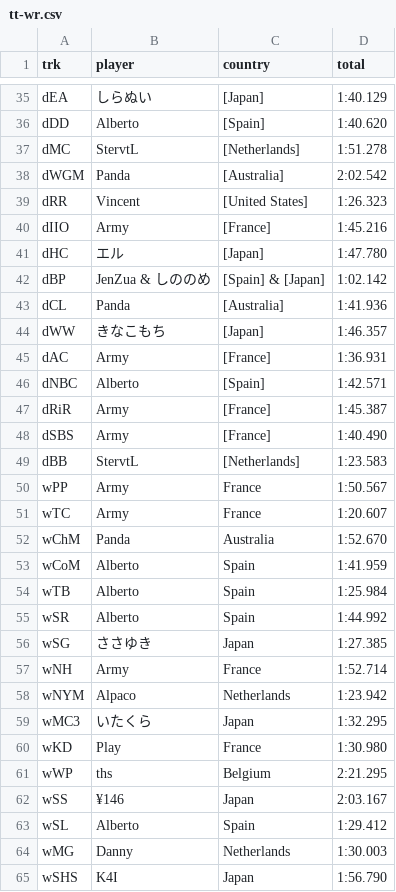
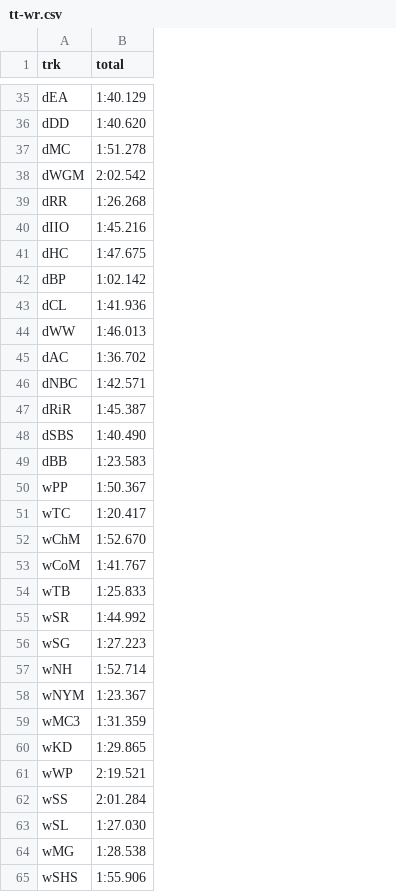
Before and after one commit to sj-io/sarahFYI-rmd, a CSV file: _data/tt-wr.csv, drawn as a sheet; only a part is shown, gaps mark what is left out; removed rows and columns are numbered as before the commit, all else as after; the diff covers the shown part only; the diff names each change by its address in the sheet, - before the commit and + after, or states it on an @@ line.

Commit message:
updated tt and tt-wr data, changed format on wave 2 page, removed text from graphs on final page

```diff
--- a/_data/tt-wr.csv
+++ b/_data/tt-wr.csv
-column B (player), rows 35-65: しらぬい | Alberto | StervtL | Panda | Vincent | Army | エル | JenZua & しののめ | Panda | きなこもち | Army | Alberto | Army | Army | StervtL | Army | Army | Panda | Alberto | Alberto | Alberto | ささゆき | Army | Alpaco | いたくら | Play | ths | ¥146 | Alberto | Danny | K4I
-column C (country), rows 35-65: [Japan] | [Spain] | [Netherlands] | [Australia] | [United States] | [France] | [Japan] | [Spain] & [Japan] | [Australia] | [Japan] | [France] | [Spain] | [France] | [France] | [Netherlands] | France | France | Australia | Spain | Spain | Spain | Japan | France | Netherlands | Japan | France | Belgium | Japan | Spain | Netherlands | Japan
-B39 (total): 1:26.323
+B39 (total): 1:26.268
-B41 (total): 1:47.780
+B41 (total): 1:47.675
-B44 (total): 1:46.357
+B44 (total): 1:46.013
-B45 (total): 1:36.931
+B45 (total): 1:36.702
-B50 (total): 1:50.567
+B50 (total): 1:50.367
-B51 (total): 1:20.607
+B51 (total): 1:20.417
-B53 (total): 1:41.959
+B53 (total): 1:41.767
-B54 (total): 1:25.984
+B54 (total): 1:25.833
-B56 (total): 1:27.385
+B56 (total): 1:27.223
-B58 (total): 1:23.942
+B58 (total): 1:23.367
-B59 (total): 1:32.295
+B59 (total): 1:31.359
-B60 (total): 1:30.980
+B60 (total): 1:29.865
-B61 (total): 2:21.295
+B61 (total): 2:19.521
-B62 (total): 2:03.167
+B62 (total): 2:01.284
-B63 (total): 1:29.412
+B63 (total): 1:27.030
-B64 (total): 1:30.003
+B64 (total): 1:28.538
-B65 (total): 1:56.790
+B65 (total): 1:55.906
```
Also changed, not shown: 11 edited cells elsewhere in this file, _data/time-trials.csv, 2 other files.
